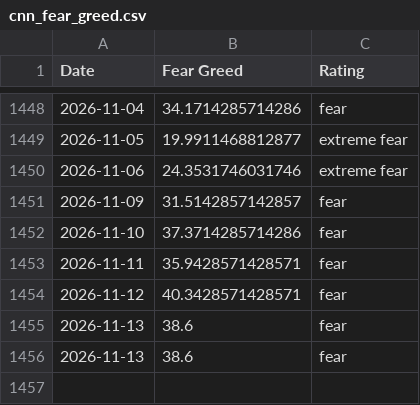
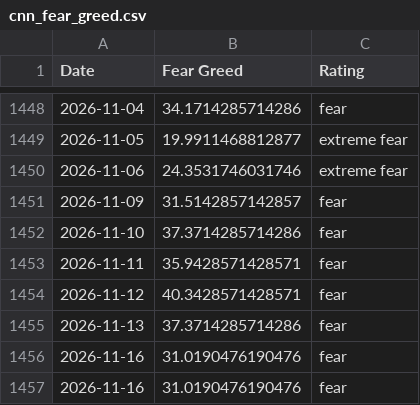
Before and after one commit to slncycle/fear-greed-data, a CSV file: datasets/cnn_fear_greed.csv, drawn as a sheet; only a part is shown, gaps mark what is left out.

```diff
--- a/datasets/cnn_fear_greed.csv
+++ b/datasets/cnn_fear_greed.csv
@@ -1454,3 +1454,4 @@ Date,Fear Greed,Rating
 2026-11-12,40.3428571428571,fear
-2026-11-13,38.6,fear
-2026-11-13,38.6,fear
+2026-11-13,37.3714285714286,fear
+2026-11-16,31.0190476190476,fear
+2026-11-16,31.0190476190476,fear
```
Also changed, not shown: fear-greed.csv, 1 other file.
